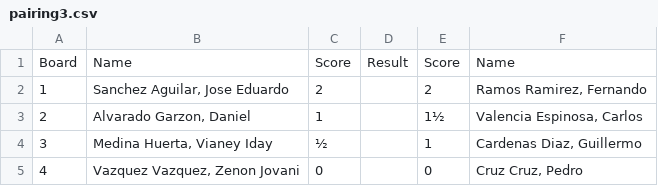
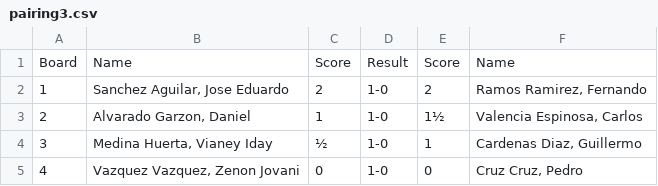
Before and after one commit to jc-altgr-dev/AjedrezNomada, a CSV file: tournament/2026-03-15_Lasker_G6/Rondas/Ronda_3/pairing3.csv, drawn as a sheet.

Commit message:
Tournament G6 Round 4

```diff
--- a/tournament/2026-03-15_Lasker_G6/Rondas/Ronda_3/pairing3.csv
+++ b/tournament/2026-03-15_Lasker_G6/Rondas/Ronda_3/pairing3.csv
@@ -1,5 +1,5 @@
 Board,Name,Score,Result,Score,Name
-1,"Sanchez Aguilar, Jose Eduardo",2,,2,"Ramos Ramirez, Fernando"
-2,"Alvarado Garzon, Daniel",1,,1½,"Valencia Espinosa, Carlos"
-3,"Medina Huerta, Vianey Iday",½,,1,"Cardenas Diaz, Guillermo"
-4,"Vazquez Vazquez, Zenon Jovani",0,,0,"Cruz Cruz, Pedro"
+1,"Sanchez Aguilar, Jose Eduardo",2,1-0,2,"Ramos Ramirez, Fernando"
+2,"Alvarado Garzon, Daniel",1,1-0,1½,"Valencia Espinosa, Carlos"
+3,"Medina Huerta, Vianey Iday",½,1-0,1,"Cardenas Diaz, Guillermo"
+4,"Vazquez Vazquez, Zenon Jovani",0,1-0,0,"Cruz Cruz, Pedro"
```
Also changed, not shown: 5 other files.
